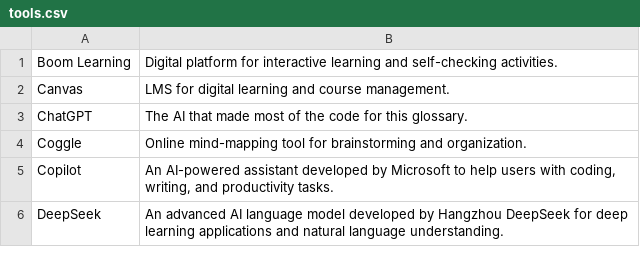
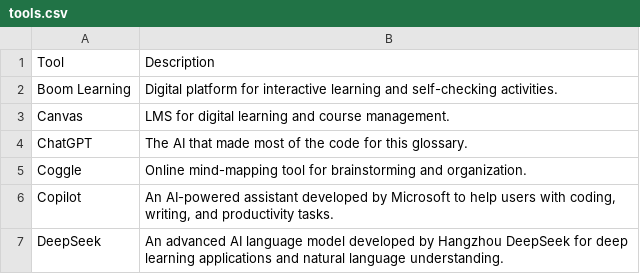
Before and after one commit to joaoatienzauap/ece1522cTechnology, a CSV file: tools.csv, drawn as a sheet; only a part is shown; the diff names each change by its address in the sheet, - before the commit and + after, or states it on an @@ line.

Commit message:
Update tools.csv

```diff
--- a/tools.csv
+++ b/tools.csv
+row 1: Tool | Description
```
